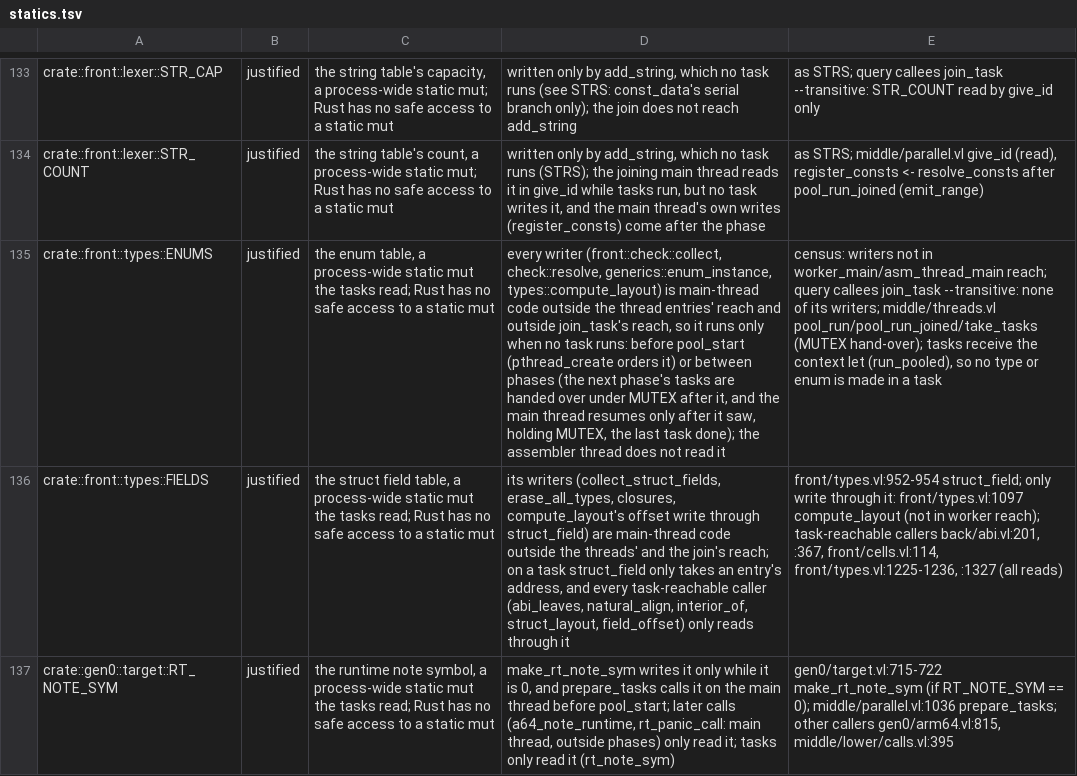
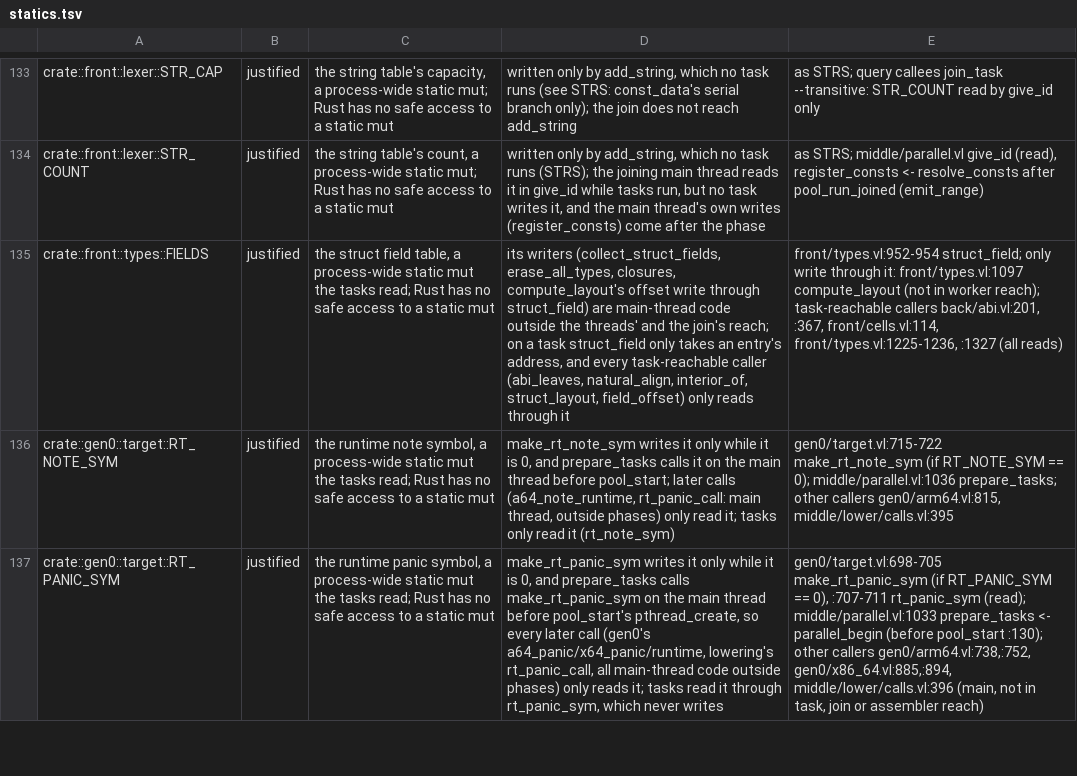
Before and after one commit to magniff/vole, a TSV file: tools/statics/statics.tsv, drawn as a sheet; only a part is shown, gaps mark what is left out; the shorter side is filled out with more unchanged rows; the diff names each change by its address in the sheet, - before the commit and + after, or states it on an @@ line.

Commit message:
front: the enum table is a Vec of the compilation context
ENUMS was a static mut raw array behind get_enums()/set_enums(), read
as (*get_enums().add(e)) in 218 places inside unsafe blocks. It is now
Ctx.enums, a Vec<EnumInfo, A> beside structs, fns and variants: every
access is a checked index, new_enum is a push, and the static, its two
accessors and enum_cap are gone. enum_variant takes the context.

The tasks read it through the shared context as they read structs;
tests/threads_writes.sh names it by its new place (key: types_hash).
The unsafe blocks this leaves empty stay for the integrator to strip.

```diff
--- a/tools/statics/statics.tsv
+++ b/tools/statics/statics.tsv
-row 135: crate::front::types::ENUMS | justified | the enum table, a process-wide static mut the tasks read; Rust has no safe access to a static mut | every writer (front::check::collect, check::resolve, generics::enum_instance, types::compute_layout) is main-thread code outside the thread entries' reach and outside join_task's reach, so it runs only when no task runs: before pool_start (pthread_create orders it) or between phases (the next phase's tasks are handed over under MUTEX after it, and the main thread resumes only after it saw, holding MUTEX, the last task done); the assembler thread does not read it | census: writers not in worker_main/asm_thread_main reach; query callees join_task --transitive: none of its writers; middle/threads.vl pool_run/pool_run_joined/take_tasks (MUTEX hand-over); tasks receive the context let (run_pooled), so no type or enum is made in a task
```
Also changed, not shown: 47 other files.
